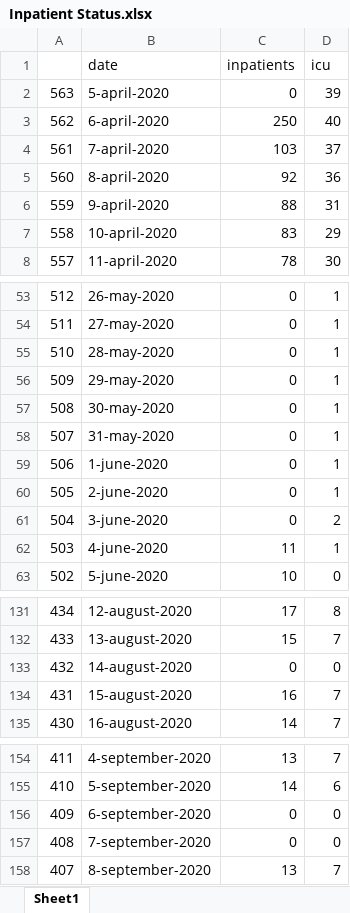
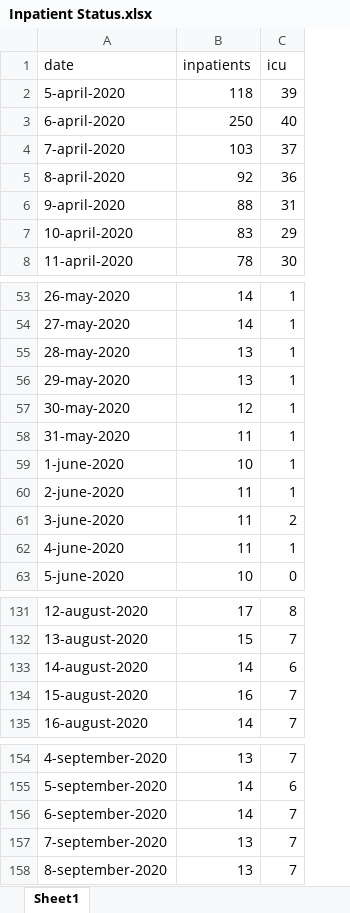
Before and after one commit to JessieJiaheZhou/COMP5048_ASM2, an Excel workbook: WorkingData/Inpatient Status.xlsx, sheet Sheet1, drawn as a sheet; only a part is shown, gaps mark what is left out; values as stored, in another font and other column widths than the file's, no cell formats; removed rows and columns are numbered as before the commit, all else as after; the diff covers the shown part only; the diff names each change by its address in the sheet, - before the commit and + after, or states it on an @@ line.

```diff
--- a/WorkingData/Inpatient Status.xlsx (sheet Sheet1)
+++ b/WorkingData/Inpatient Status.xlsx (sheet Sheet1)
-column A, rows 2-8: 563 | 562 | 561 | 560 | 559 | 558 | 557; rows 53-63: 512 | 511 | 510 | 509 | 508 | 507 | 506 | 505 | 504 | 503 | 502; rows 131-135: 434 | 433 | 432 | 431 | 430; rows 154-158: 411 | 410 | 409 | 408 | 407
-B2 (inpatients): 0
+B2 (inpatients): 118
-B53:B54 (inpatients): 0
+B53:B54 (inpatients): 14
-B55:B56 (inpatients): 0
+B55:B56 (inpatients): 13
-B57 (inpatients): 0
+B57 (inpatients): 12
-B58 (inpatients): 0
+B58 (inpatients): 11
-B59 (inpatients): 0
+B59 (inpatients): 10
-B60:B61 (inpatients): 0
+B60:B61 (inpatients): 11
-B133 (inpatients): 0
+B133 (inpatients): 14
-C133 (icu): 0
+C133 (icu): 6
-B156 (inpatients): 0
+B156 (inpatients): 14
-C156:C157 (icu): 0
+C156:C157 (icu): 7
-B157 (inpatients): 0
+B157 (inpatients): 13
```
Also changed, not shown: 58 edited cells elsewhere in this sheet, cell formats, WorkingData/Cases_Deaths_Tests_Vaccines Stats.xlsx, WorkingData/NSW Population by Age Group.xlsx, 11 other files.
